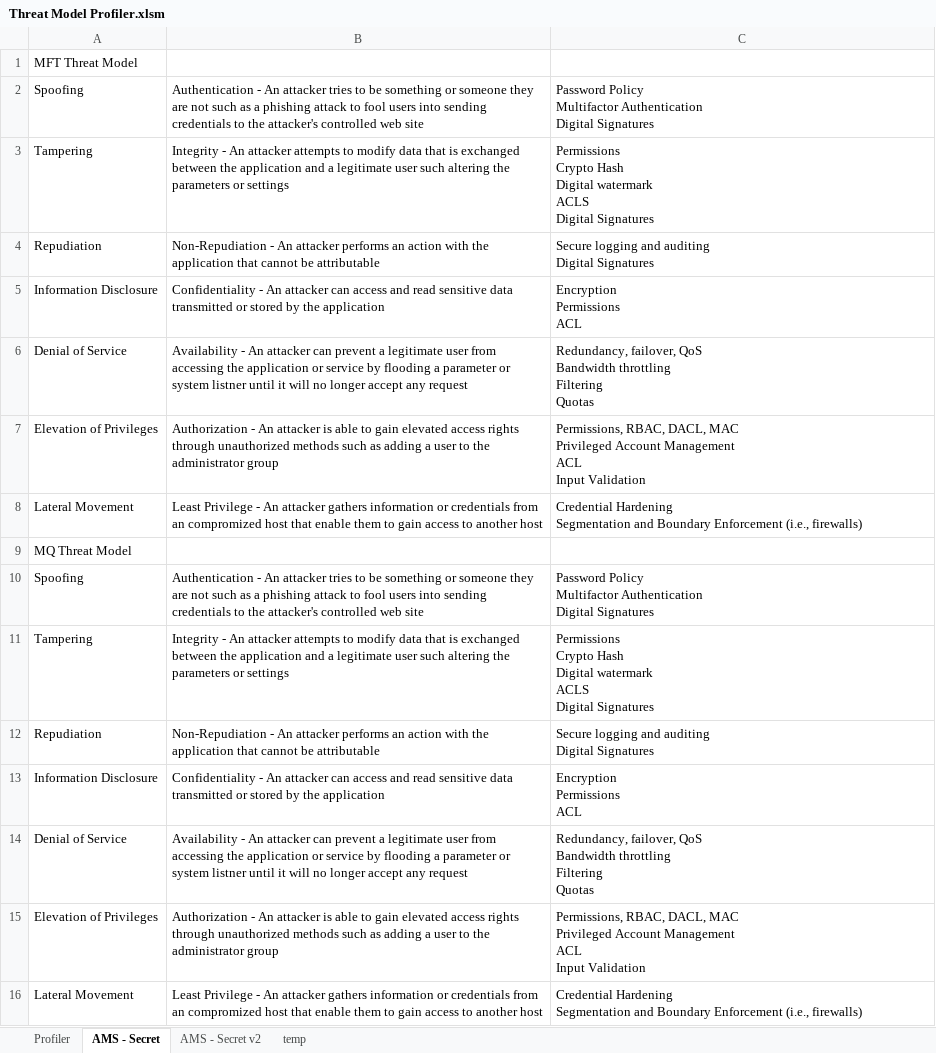
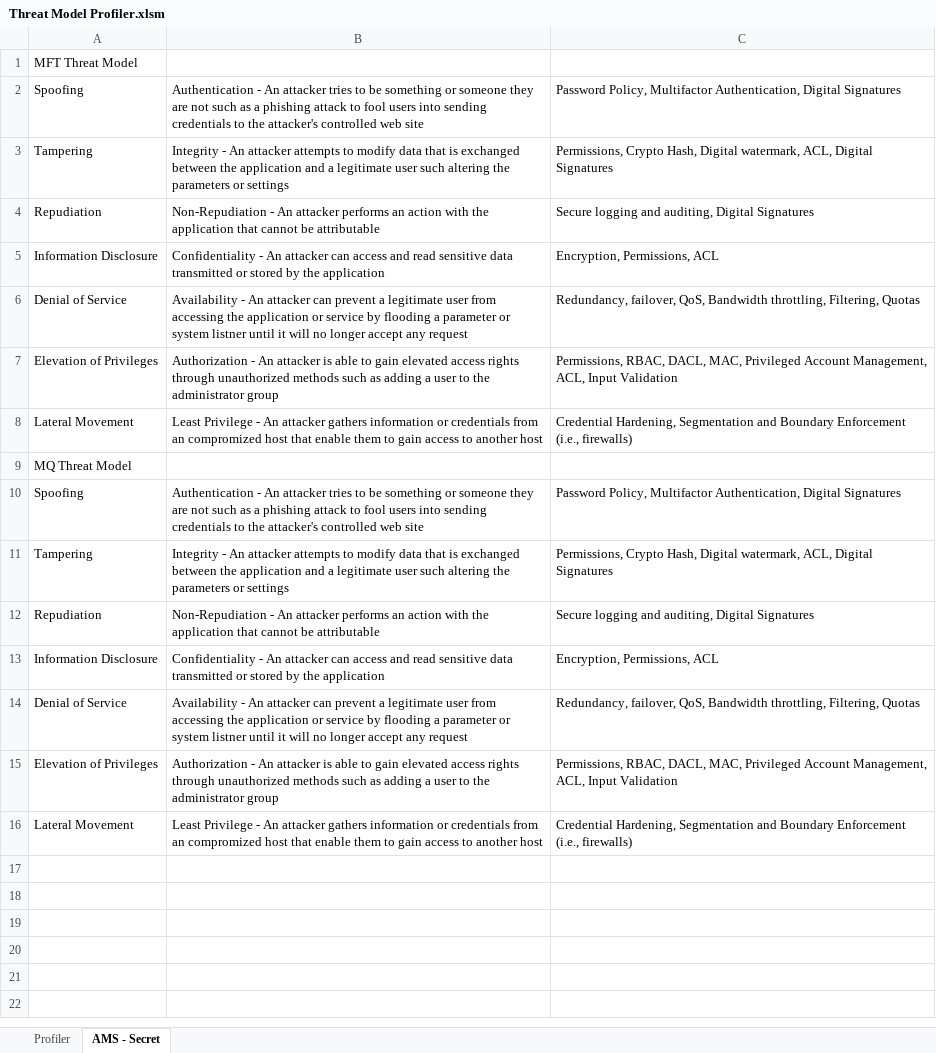
Before and after one commit to sealmindset/poc, an Excel workbook: Threat Model Profiler.xlsm, sheet AMS - Secret, drawn as a sheet; values as stored, in another font and other column widths than the file's, no borders; ↵ is a line break in a cell; the diff names each change by its address in the sheet, - before the commit and + after, or states it on an @@ line.

```diff
--- a/Threat Model Profiler.xlsm (sheet AMS - Secret)
+++ b/Threat Model Profiler.xlsm (sheet AMS - Secret)
-sheet tab: AMS - Secret v2
-sheet tab: temp
-C2: Password Policy ↵ Multifactor Authentication ↵ Digital Signatures
+C2: Password Policy, Multifactor Authentication, Digital Signatures
-C3: Permissions ↵ Crypto Hash ↵ Digital watermark ↵ ACLS ↵ Digital Signatures
+C3: Permissions, Crypto Hash, Digital watermark, ACL, Digital Signatures
-C4: …logging and auditing ↵ Digital Signatures
+C4: …logging and auditing, Digital Signatures
-C5: Encryption ↵ Permissions ↵ ACL
+C5: Encryption, Permissions, ACL
-C6: Redundancy, failover, QoS ↵ Bandwidth throttling ↵ Filtering ↵ Quotas
+C6: Redundancy, failover, QoS, Bandwidth throttling, Filtering, Quotas
-C7: …RBAC, DACL, MAC ↵ Privileged Account Management ↵ ACL ↵ Input Validation
+C7: …RBAC, DACL, MAC, Privileged Account Management, ACL, Input Validation
-C8: Credential Hardening ↵ Segmentation and…
+C8: Credential Hardening, Segmentation and…
-C10: Password Policy ↵ Multifactor Authentication ↵ Digital Signatures
+C10: Password Policy, Multifactor Authentication, Digital Signatures
-C11: Permissions ↵ Crypto Hash ↵ Digital watermark ↵ ACLS ↵ Digital Signatures
+C11: Permissions, Crypto Hash, Digital watermark, ACL, Digital Signatures
-C12: …logging and auditing ↵ Digital Signatures
+C12: …logging and auditing, Digital Signatures
-C13: Encryption ↵ Permissions ↵ ACL
+C13: Encryption, Permissions, ACL
-C14: Redundancy, failover, QoS ↵ Bandwidth throttling ↵ Filtering ↵ Quotas
+C14: Redundancy, failover, QoS, Bandwidth throttling, Filtering, Quotas
-C15: …RBAC, DACL, MAC ↵ Privileged Account Management ↵ ACL ↵ Input Validation
+C15: …RBAC, DACL, MAC, Privileged Account Management, ACL, Input Validation
-C16: Credential Hardening ↵ Segmentation and…
+C16: Credential Hardening, Segmentation and…
```
Also changed, not shown: charts or pictures.
